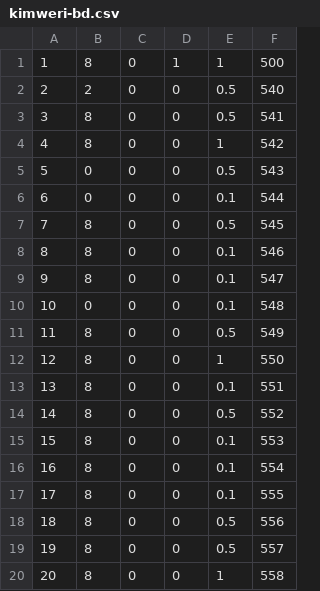
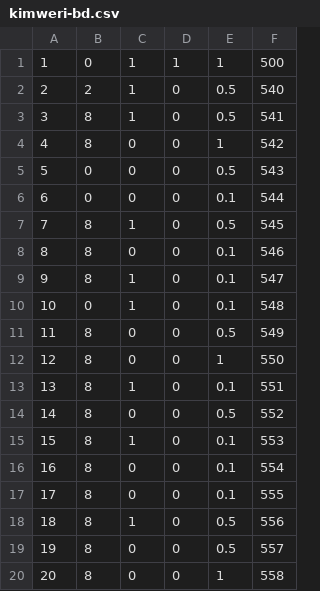
Before and after one commit to Eliah7/LocalisationApp, a CSV file: src/main/java/com/example/application/views/data/kimweri-bd.csv, drawn as a sheet.

```diff
--- a/src/main/java/com/example/application/views/data/kimweri-bd.csv
+++ b/src/main/java/com/example/application/views/data/kimweri-bd.csv
@@ -1,4 +1,4 @@
-1 ,8,0,1,1,500
-2 ,2,0,0,0.5,540
-3 ,8,0,0,0.5,541
+1 ,0,1,1,1,500
+2 ,2,1,0,0.5,540
+3 ,8,1,0,0.5,541
 4 ,8,0,0,1,542
@@ -6,14 +6,14 @@
 6 ,0,0,0,0.1,544
-7 ,8,0,0,0.5,545
+7 ,8,1,0,0.5,545
 8 ,8,0,0,0.1,546
-9 ,8,0,0,0.1,547
-10,0,0,0,0.1,548
+9 ,8,1,0,0.1,547
+10,0,1,0,0.1,548
 11,8,0,0,0.5,549
 12,8,0,0,1,550
-13,8,0,0,0.1,551
+13,8,1,0,0.1,551
 14,8,0,0,0.5,552
-15,8,0,0,0.1,553
+15,8,1,0,0.1,553
 16,8,0,0,0.1,554
 17,8,0,0,0.1,555
-18,8,0,0,0.5,556
+18,8,1,0,0.5,556
 19,8,0,0,0.5,557
```
Also changed, not shown: 10 other files.
